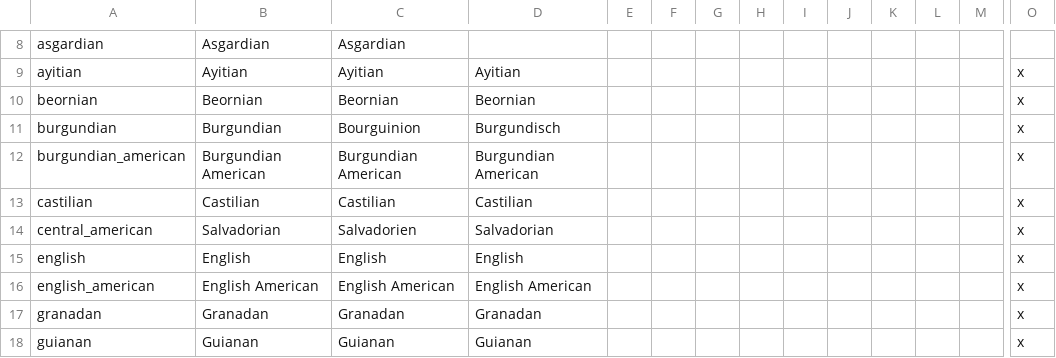
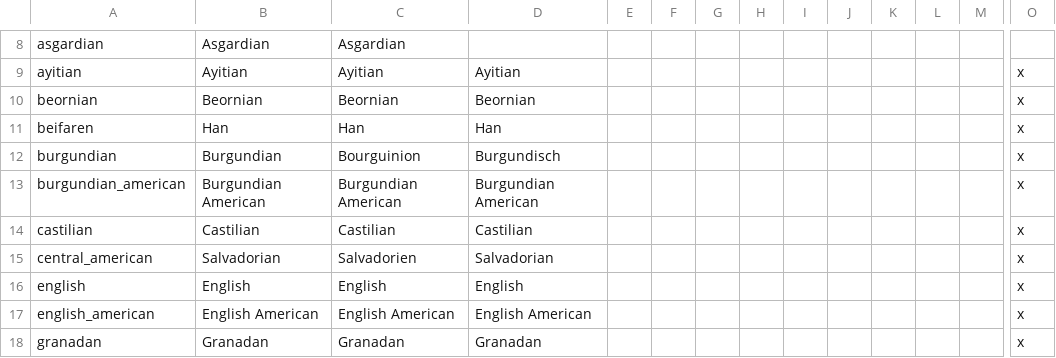
Before and after one commit to Pergame35/Divergences, a CSV file: Divergences of Darkness/Divergences of Darkness/localisation/0_cultures.csv, drawn as a sheet; only a part is shown, gaps mark what is left out; the shorter side is filled out with more unchanged rows; rows hold the shown columns only; the diff names each change by its address in the sheet, - before the commit and + after, or states it on an @@ line.

```diff
--- a/Divergences of Darkness/Divergences of Darkness/localisation/0_cultures.csv
+++ b/Divergences of Darkness/Divergences of Darkness/localisation/0_cultures.csv
+row 11: beifaren | Han | Han | Han |  |  |  |  |  |  |  |  |  | x
```
Also changed, not shown: Divergences of Darkness/Divergences of Darkness/localisation/Valois.csv, 11 other files.
